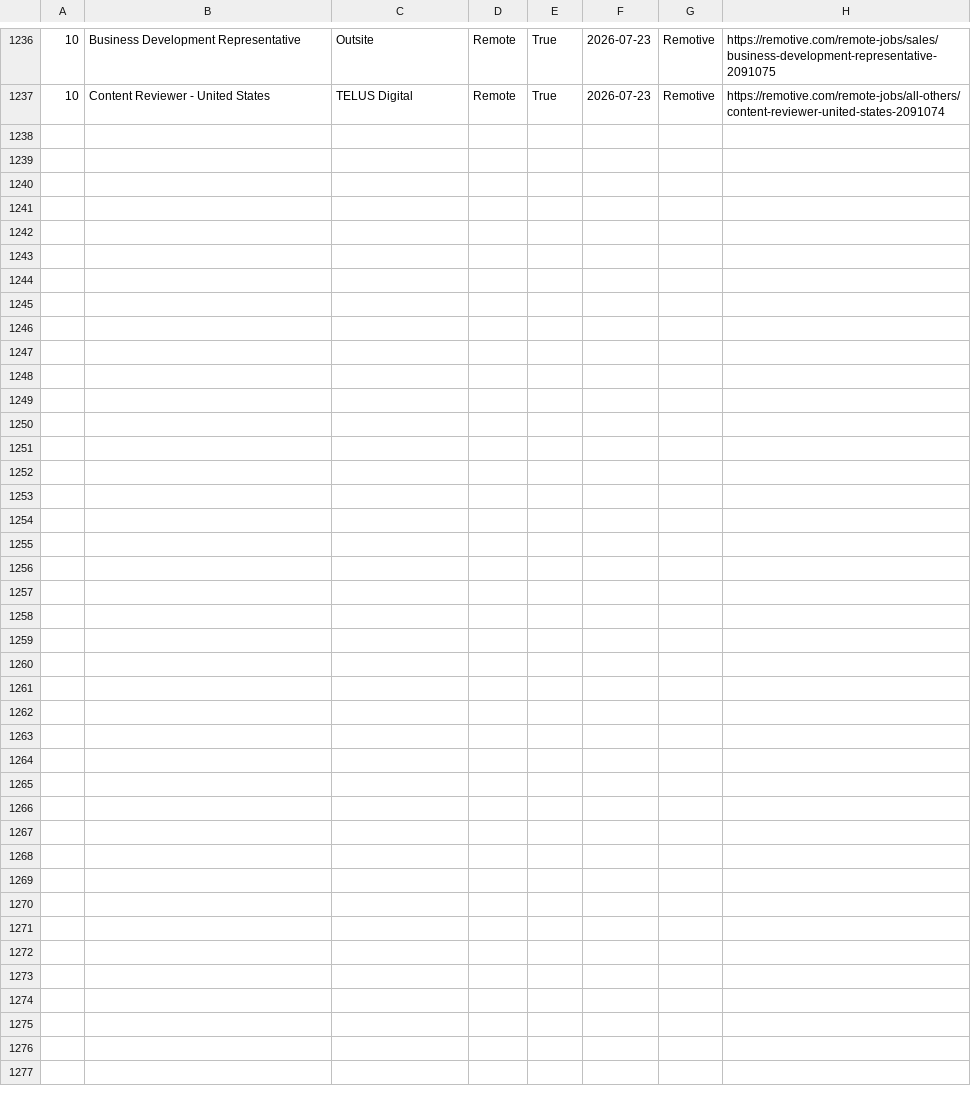
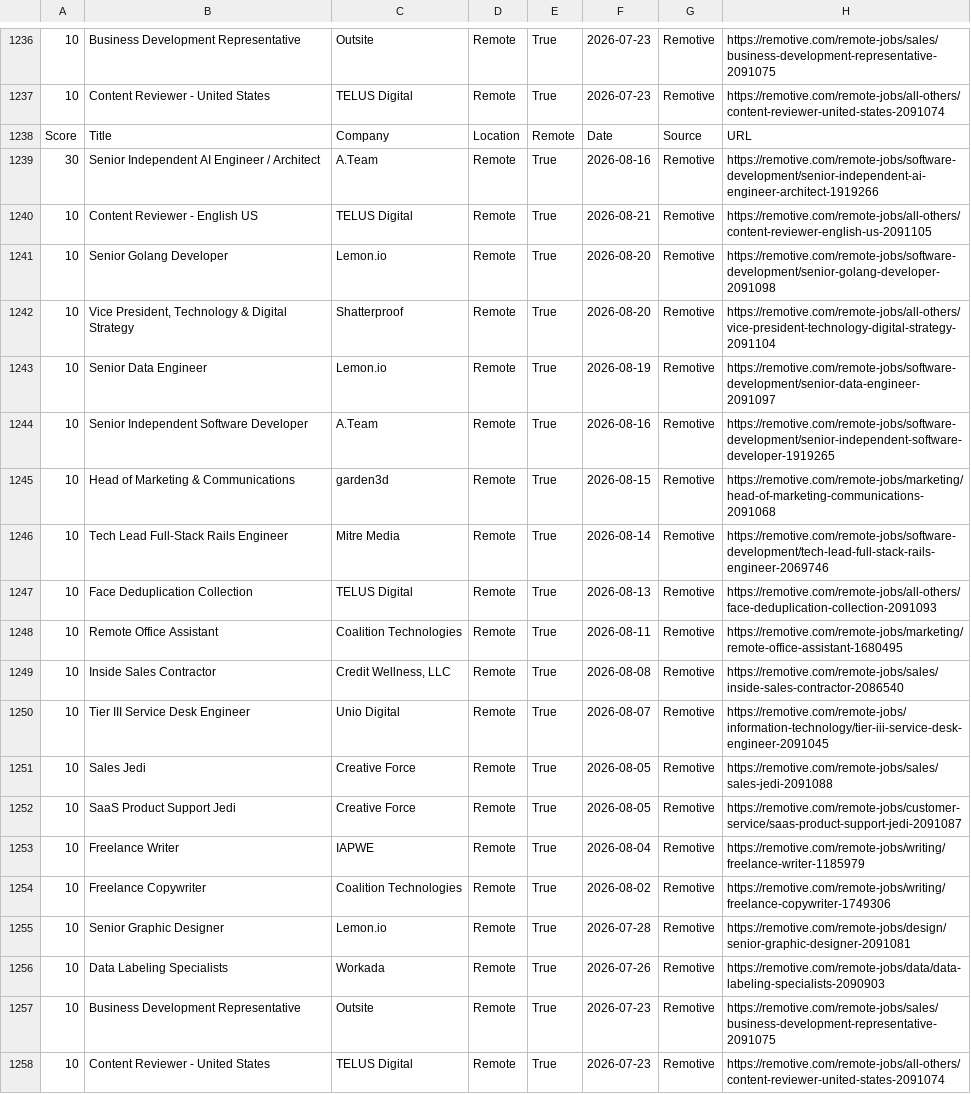
Before and after one commit to hamedmit/JobScraper, a CSV file: output/reports/jobs.csv, drawn as a sheet; only a part is shown, gaps mark what is left out; the diff names each change by its address in the sheet, - before the commit and + after, or states it on an @@ line.

```diff
--- a/output/reports/jobs.csv
+++ b/output/reports/jobs.csv
+row 1238: Score | Title | Company | Location | Remote | Date | Source | URL
+row 1239: 30 | Senior Independent AI Engineer / Architect | A.Team | Remote | True | 2026-08-16 | Remotive | https://remotive.com/remote-jobs/software-development/senior-independent-ai-engineer-architect-1919266
+row 1240: 10 | Content Reviewer - English US | TELUS Digital | Remote | True | 2026-08-21 | Remotive | https://remotive.com/remote-jobs/all-others/content-reviewer-english-us-2091105
+row 1241: 10 | Senior Golang Developer | Lemon.io | Remote | True | 2026-08-20 | Remotive | https://remotive.com/remote-jobs/software-development/senior-golang-developer-2091098
+row 1242: 10 | Vice President, Technology & Digital Strategy | Shatterproof | Remote | True | 2026-08-20 | Remotive | https://remotive.com/remote-jobs/all-others/vice-president-technology-digital-strategy-2091104
+row 1243: 10 | Senior Data Engineer | Lemon.io | Remote | True | 2026-08-19 | Remotive | https://remotive.com/remote-jobs/software-development/senior-data-engineer-2091097
+row 1244: 10 | Senior Independent Software Developer | A.Team | Remote | True | 2026-08-16 | Remotive | https://remotive.com/remote-jobs/software-development/senior-independent-software-developer-1919265
+row 1245: 10 | Head of Marketing & Communications | garden3d | Remote | True | 2026-08-15 | Remotive | https://remotive.com/remote-jobs/marketing/head-of-marketing-communications-2091068
+row 1246: 10 | Tech Lead Full-Stack Rails Engineer | Mitre Media | Remote | True | 2026-08-14 | Remotive | https://remotive.com/remote-jobs/software-development/tech-lead-full-stack-rails-engineer-2069746
+row 1247: 10 | Face Deduplication Collection | TELUS Digital | Remote | True | 2026-08-13 | Remotive | https://remotive.com/remote-jobs/all-others/face-deduplication-collection-2091093
+row 1248: 10 | Remote Office Assistant | Coalition Technologies | Remote | True | 2026-08-11 | Remotive | https://remotive.com/remote-jobs/marketing/remote-office-assistant-1680495
+row 1249: 10 | Inside Sales Contractor | Credit Wellness, LLC | Remote | True | 2026-08-08 | Remotive | https://remotive.com/remote-jobs/sales/inside-sales-contractor-2086540
+row 1250: 10 | Tier III Service Desk Engineer | Unio Digital | Remote | True | 2026-08-07 | Remotive | https://remotive.com/remote-jobs/information-technology/tier-iii-service-desk-engineer-2091045
+row 1251: 10 | Sales Jedi | Creative Force | Remote | True | 2026-08-05 | Remotive | https://remotive.com/remote-jobs/sales/sales-jedi-2091088
+row 1252: 10 | SaaS Product Support Jedi | Creative Force | Remote | True | 2026-08-05 | Remotive | https://remotive.com/remote-jobs/customer-service/saas-product-support-jedi-2091087
+row 1253: 10 | Freelance Writer | IAPWE | Remote | True | 2026-08-04 | Remotive | https://remotive.com/remote-jobs/writing/freelance-writer-1185979
+row 1254: 10 | Freelance Copywriter | Coalition Technologies | Remote | True | 2026-08-02 | Remotive | https://remotive.com/remote-jobs/writing/freelance-copywriter-1749306
+row 1255: 10 | Senior Graphic Designer | Lemon.io | Remote | True | 2026-07-28 | Remotive | https://remotive.com/remote-jobs/design/senior-graphic-designer-2091081
+row 1256: 10 | Data Labeling Specialists | Workada | Remote | True | 2026-07-26 | Remotive | https://remotive.com/remote-jobs/data/data-labeling-specialists-2090903
+row 1257: 10 | Business Development Representative | Outsite | Remote | True | 2026-07-23 | Remotive | https://remotive.com/remote-jobs/sales/business-development-representative-2091075
+row 1258: 10 | Content Reviewer - United States | TELUS Digital | Remote | True | 2026-07-23 | Remotive | https://remotive.com/remote-jobs/all-others/content-reviewer-united-states-2091074
```
Also changed, not shown: output/reports/run_history.csv.
